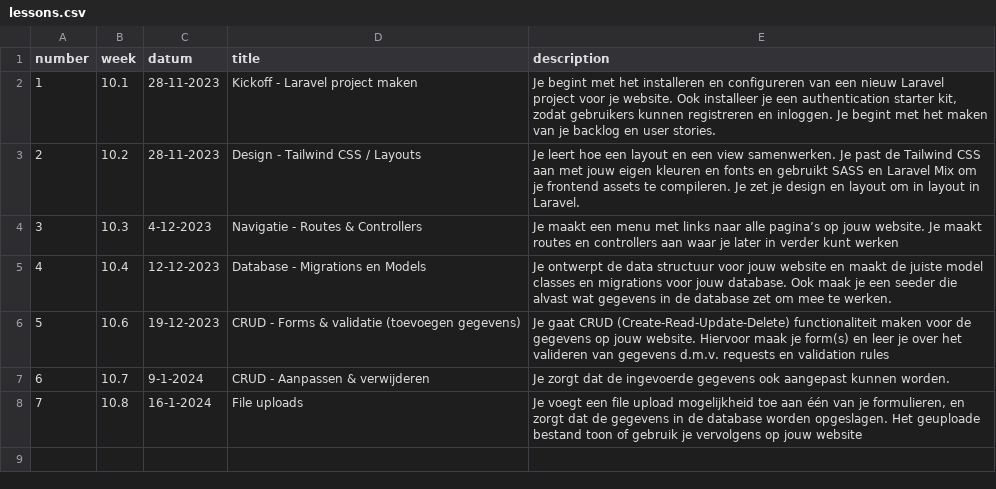
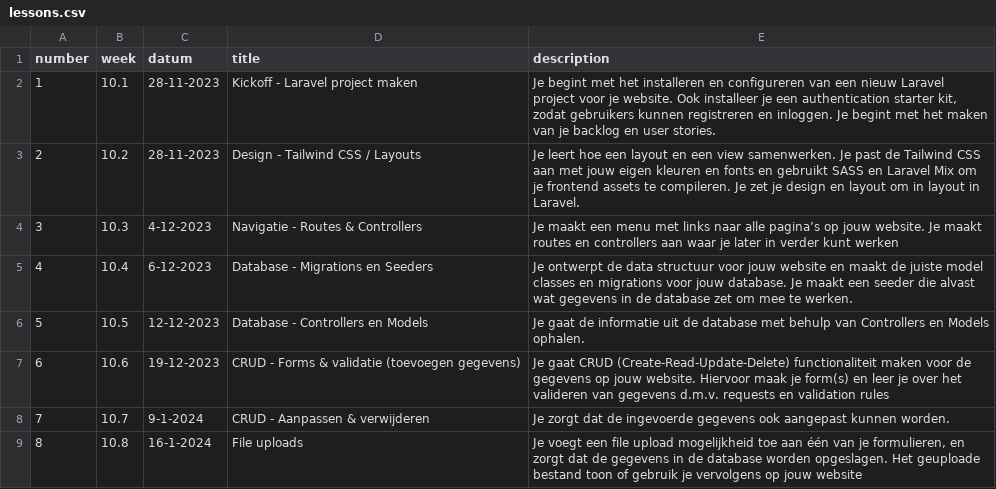
Before and after one commit to jheidebrink-ma/m8prog_opdrachtensite, a CSV file: _data/lessons.csv, drawn as a sheet; addresses are those after the commit; the diff names each change by its address in the sheet, - before the commit and + after, or states it on an @@ line.

Commit message:
lesson 4 and 5

```diff
--- a/_data/lessons.csv
+++ b/_data/lessons.csv
-C5 (datum): 12-12-2023
+C5 (datum): 6-12-2023
-D5 (title): Database - Migrations en Models
+D5 (title): Database - Migrations en Seeders
-E5 (description): …jouw database. Ook maak je een seeder…
+E5 (description): …jouw database. Je maakt een seeder…
+row 6: 5 | 10.5 | 12-12-2023 | Database - Controllers en Models | Je gaat de informatie uit de database met behulp van Controllers en Models ophalen.
@@ column A (number) renumbered from row 7 down @@
```
Also changed, not shown: 31 other files.
